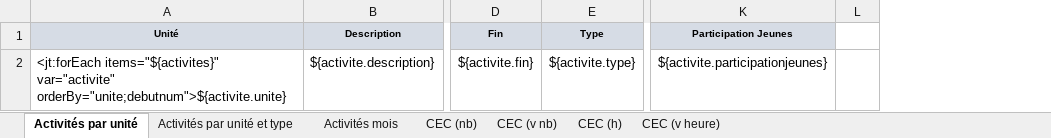
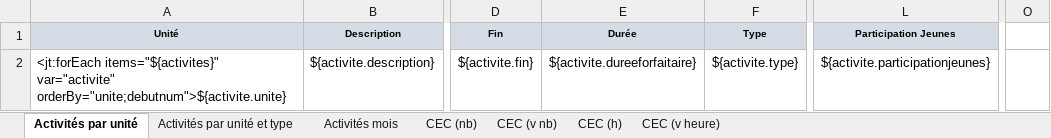
Before and after one commit to outilssgdf/analytiscout, an Excel workbook: fichiers/conf/modele_registrepresence.xlsx, sheet Activités par unité, drawn as a sheet; only a part is shown, gaps mark what is left out; values as stored, in another font and other column widths than the file's, no borders; conditional formats not drawn; removed rows and columns are numbered as before the commit, all else as after; the diff names each change by its address in the sheet, - before the commit and + after, or states it on an @@ line.

Commit message:
Registre de présence

```diff
--- a/fichiers/conf/modele_registrepresence.xlsx (sheet Activités par unité)
+++ b/fichiers/conf/modele_registrepresence.xlsx (sheet Activités par unité)
+column E (Durée), row 2: ${activite.dureeforfaitaire}
-column L, empty
+column O, empty
```
Also changed, not shown: 27 other files.
